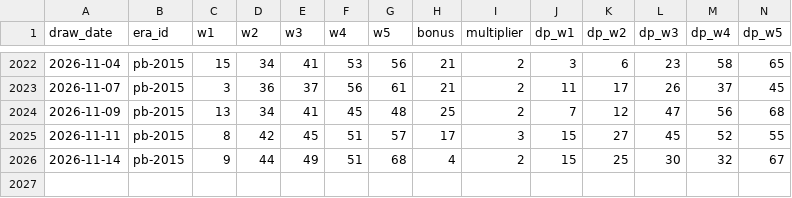
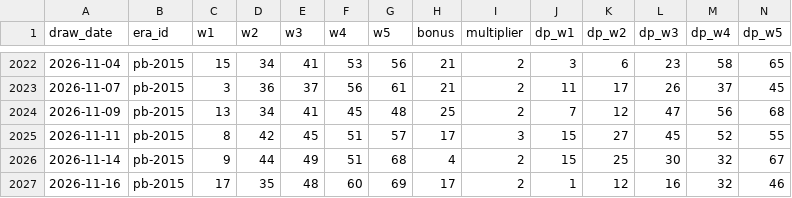
Before and after one commit to cruiseliner/lottery-master-archive, a CSV file: data/powerball/draws.csv, drawn as a sheet; only a part is shown, gaps mark what is left out; rows hold the shown columns only; the diff names each change by its address in the sheet, - before the commit and + after, or states it on an @@ line.

```diff
--- a/data/powerball/draws.csv
+++ b/data/powerball/draws.csv
+row 2027: 2026-11-16 | pb-2015 | 17 | 35 | 48 | 60 | 69 | 17 | 2 | 1 | 12 | 16 | 32 | 46
```
Also changed, not shown: data/ingest_log.csv, 1 other file.
